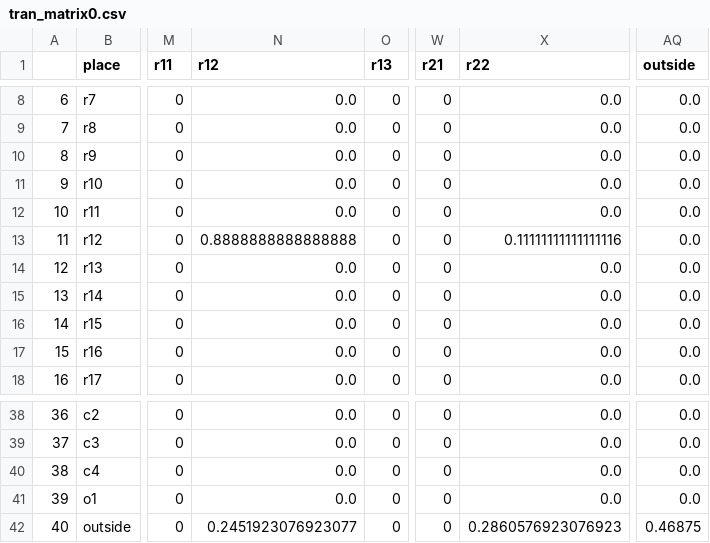
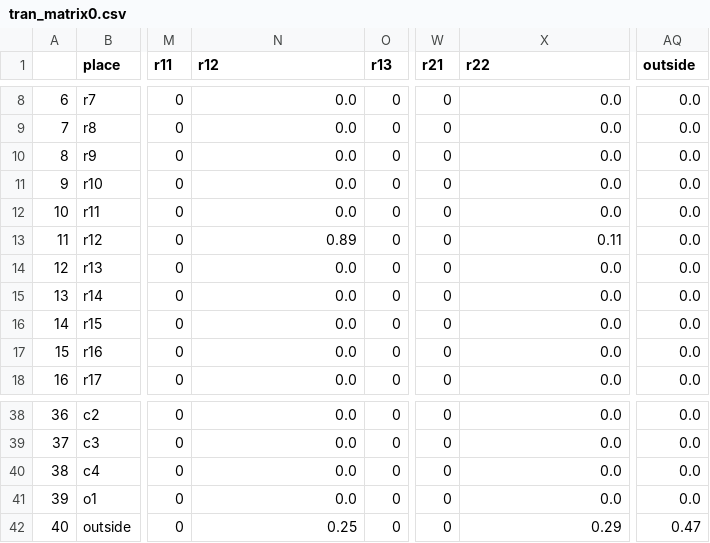
Before and after one commit to raymondluk1995/COMP9418-Statistical-Machine-Learning, a CSV file: Assignment_2/tran_matrix0.csv, drawn as a sheet; only a part is shown, gaps mark what is left out; the diff names each change by its address in the sheet, - before the commit and + after, or states it on an @@ line.

```diff
--- a/Assignment_2/tran_matrix0.csv
+++ b/Assignment_2/tran_matrix0.csv
-N13 (r12): 0.8888888888888888
+N13 (r12): 0.89
-X13 (r22): 0.11111111111111116
+X13 (r22): 0.11
-N42 (r12): 0.2451923076923077
+N42 (r12): 0.25
-X42 (r22): 0.2860576923076923
+X42 (r22): 0.29
-AQ42 (outside): 0.46875
+AQ42 (outside): 0.47
```
Also changed, not shown: Assignment_2/tran_matrix1.csv, Assignment_2/tran_matrix2.csv, 2 other files.
